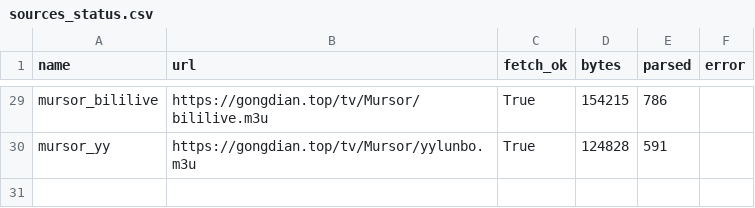
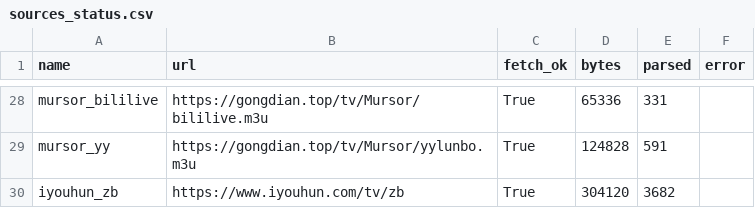
Before and after one commit to hujianj/tv-live-auto-check, a CSV file: sources_status.csv, drawn as a sheet; only a part is shown, gaps mark what is left out; addresses are those after the commit; the diff covers the shown part only; the diff names each change by its address in the sheet, - before the commit and + after, or states it on an @@ line.

```diff
--- a/sources_status.csv
+++ b/sources_status.csv
-D28 (bytes): 154215
+D28 (bytes): 65336
-E28 (parsed): 786
+E28 (parsed): 331
+row 30: iyouhun_zb | https://www.iyouhun.com/tv/zb | True | 304120 | 3682
```
Also changed, not shown: 7 added rows, 8 removed rows, 12 moved rows and 3 edited cells elsewhere in this file, 19 other files.
